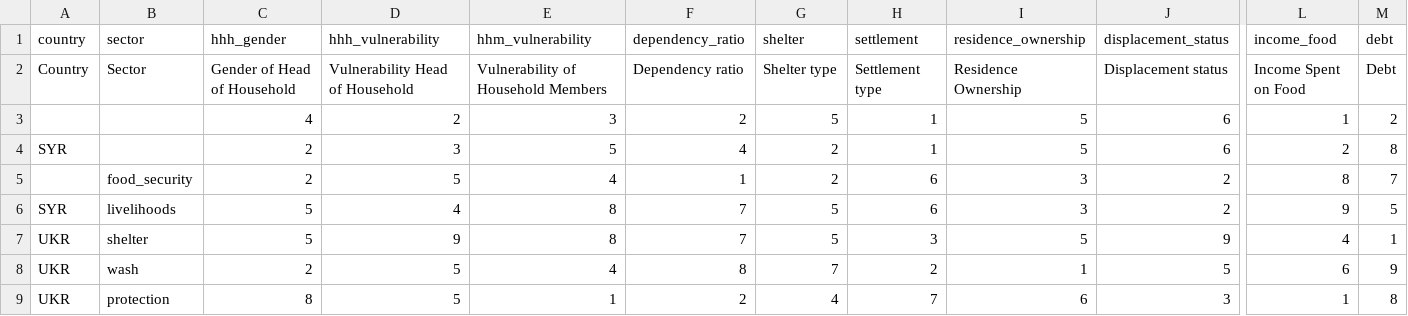
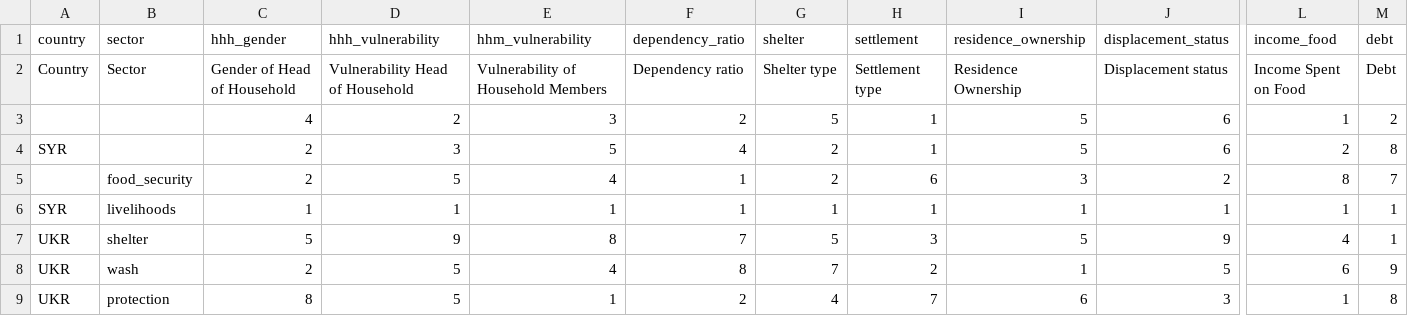
Before and after one commit to humansis/backend, a CSV file: src/BeneficiaryBundle/Resources/config/vulnerability/weighting.csv (was src/BeneficiaryBundle/Resources/vulnerability/weighting_example.csv), drawn as a sheet; only a part is shown, gaps mark what is left out; the diff covers the shown part only; the diff names each change by its address in the sheet, - before the commit and + after, or states it on an @@ line.

Commit message:
PIN-441: moved scoring and weighting example files

```diff
--- a/src/BeneficiaryBundle/Resources/vulnerability/weighting_example.csv
+++ b/src/BeneficiaryBundle/Resources/config/vulnerability/weighting.csv
-C6 (hhh_gender): 5
+C6 (hhh_gender): 1
-D6 (hhh_vulnerability): 4
+D6 (hhh_vulnerability): 1
-E6 (hhm_vulnerability): 8
+E6 (hhm_vulnerability): 1
-F6 (dependency_ratio): 7
+F6 (dependency_ratio): 1
-G6 (shelter): 5
+G6 (shelter): 1
-H6 (settlement): 6
+H6 (settlement): 1
-I6 (residence_ownership): 3
+I6 (residence_ownership): 1
-J6 (displacement_status): 2
+J6 (displacement_status): 1
-L6 (income_food): 9
+L6 (income_food): 1
-M6 (debt): 5
+M6 (debt): 1
```
Also changed, not shown: 4 edited cells elsewhere in this file, 2 other files.
